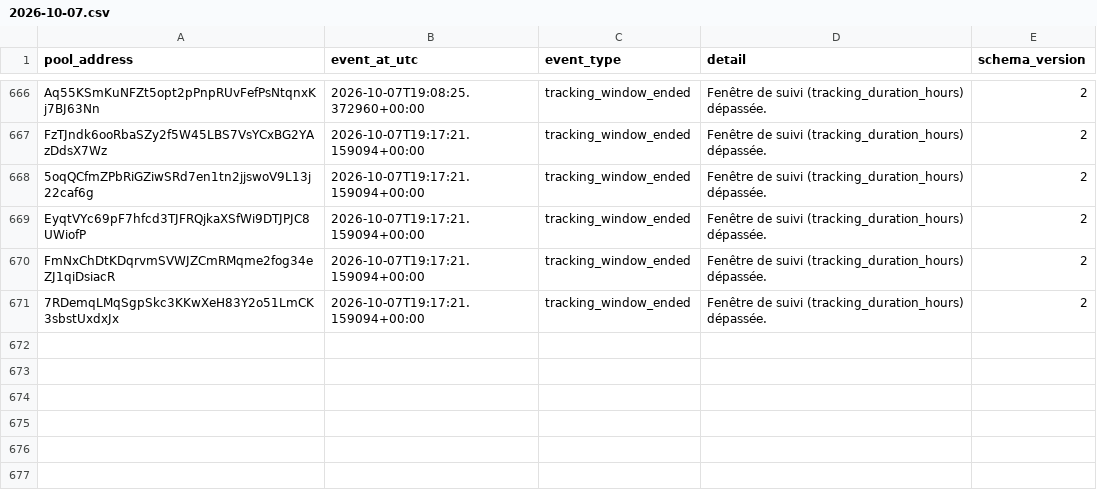
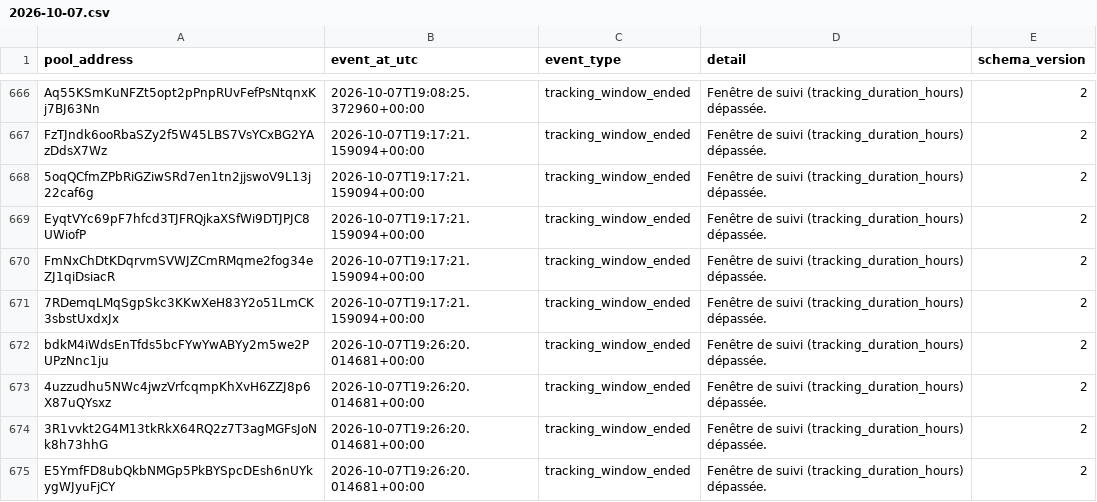
Before and after one commit to TheoooBa/Solana-Memecoin-Analysis, a CSV file: raw/pool_status/2026-10-07.csv, drawn as a sheet; only a part is shown, gaps mark what is left out; the diff names each change by its address in the sheet, - before the commit and + after, or states it on an @@ line.

```diff
--- a/raw/pool_status/2026-10-07.csv
+++ b/raw/pool_status/2026-10-07.csv
+row 672: bdkM4iWdsEnTfds5bcFYwYwABYy2m5we2PUPzNnc1ju | 2026-10-07T19:26:20.014681+00:00 | tracking_window_ended | Fenêtre de suivi (tracking_duration_hours) dépassée. | 2
+row 673: 4uzzudhu5NWc4jwzVrfcqmpKhXvH6ZZJ8p6X87uQYsxz | 2026-10-07T19:26:20.014681+00:00 | tracking_window_ended | Fenêtre de suivi (tracking_duration_hours) dépassée. | 2
+row 674: 3R1vvkt2G4M13tkRkX64RQ2z7T3agMGFsJoNk8h73hhG | 2026-10-07T19:26:20.014681+00:00 | tracking_window_ended | Fenêtre de suivi (tracking_duration_hours) dépassée. | 2
+row 675: E5YmfFD8ubQkbNMGp5PkBYSpcDEsh6nUYkygWJyuFjCY | 2026-10-07T19:26:20.014681+00:00 | tracking_window_ended | Fenêtre de suivi (tracking_duration_hours) dépassée. | 2
```
Also changed, not shown: logs/runs/2026-10-07.csv, raw/new_pool_ranks/2026-10-07.csv, 4 other files.
